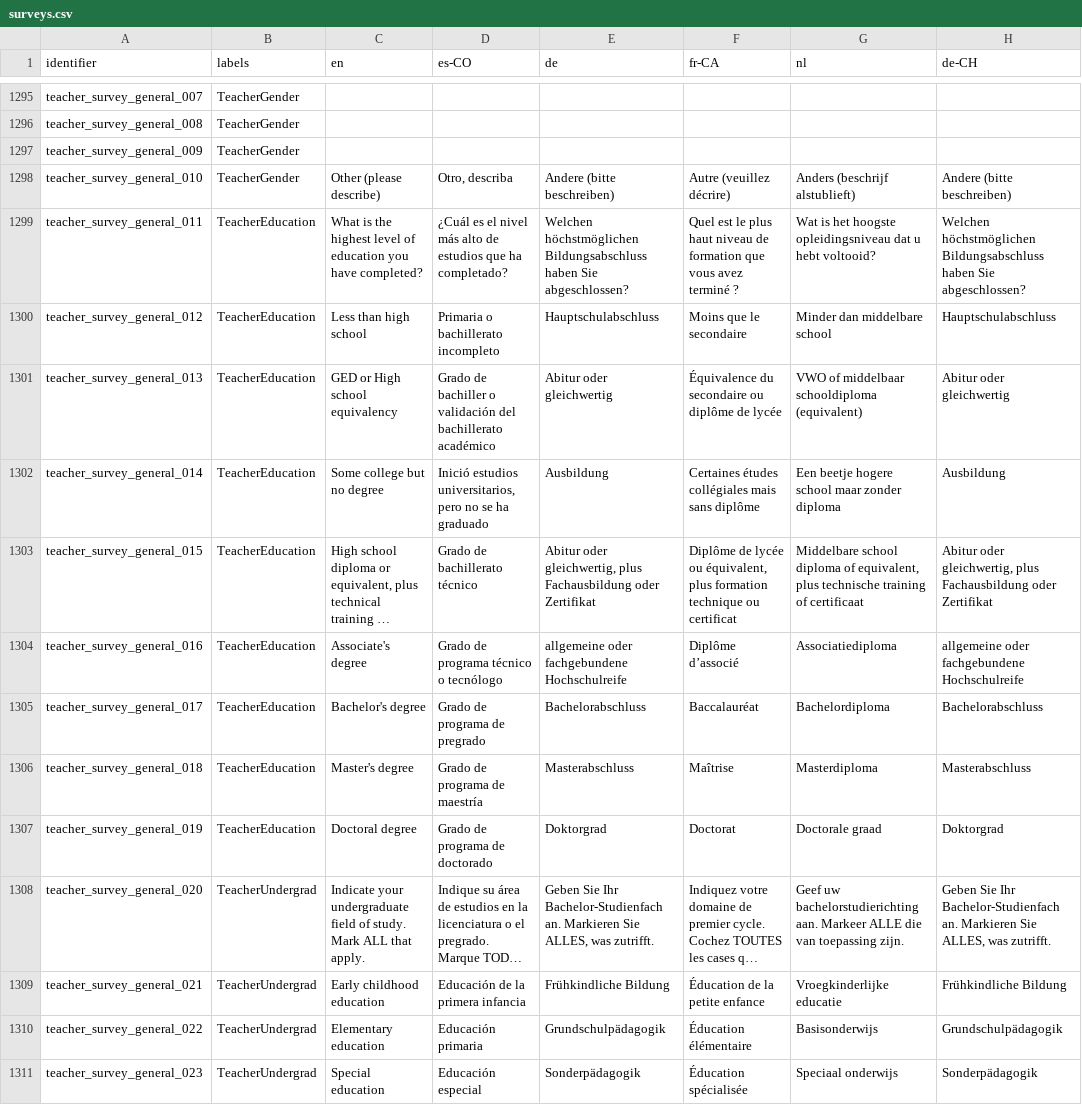
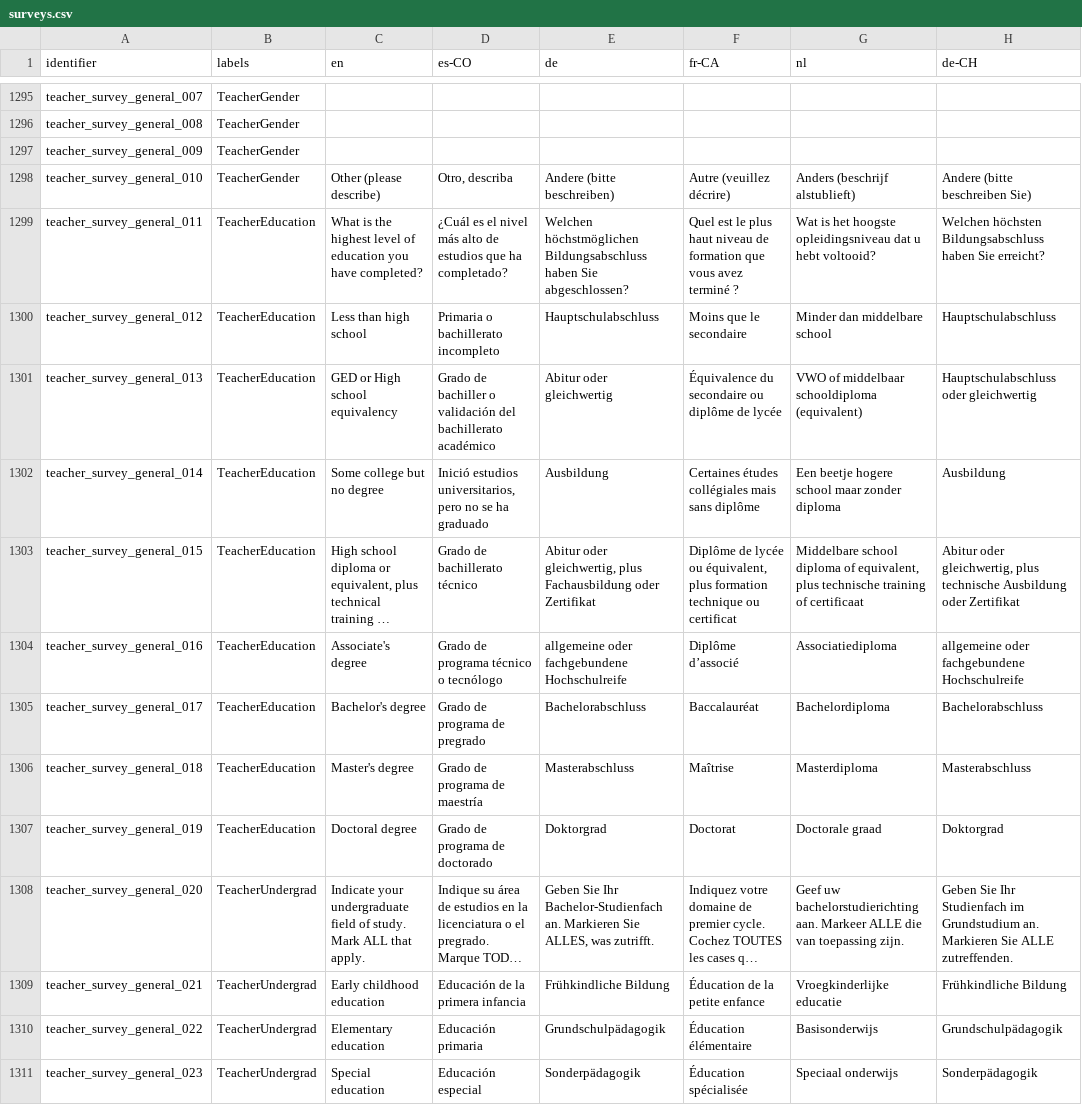
Before and after one commit to levante-framework/levante_translations, a CSV file: surveys.csv, drawn as a sheet; only a part is shown, gaps mark what is left out; long unchanged cells end in …; the diff covers the shown part only; the diff names each change by its address in the sheet, - before the commit and + after, or states it on an @@ line.

```diff
--- a/surveys.csv
+++ b/surveys.csv
-H1298 (de-CH): Andere (bitte beschreiben)
+H1298 (de-CH): Andere (bitte beschreiben Sie)
-H1299 (de-CH): Welchen höchstmöglichen Bildungsabschluss haben Sie abgeschlossen?
+H1299 (de-CH): Welchen höchsten Bildungsabschluss haben Sie erreicht?
-H1301 (de-CH): Abitur oder gleichwertig
+H1301 (de-CH): Hauptschulabschluss oder gleichwertig
-H1303 (de-CH): …gleichwertig, plus Fachausbildung oder Zertifikat
+H1303 (de-CH): …gleichwertig, plus technische Ausbildung oder Zertifikat
-H1308 (de-CH): …Sie Ihr Bachelor-Studienfach an. Markieren Sie ALLES, was zutrifft.
+H1308 (de-CH): …Sie Ihr Studienfach im Grundstudium an. Markieren Sie ALLE zutreffenden.
```
Also changed, not shown: 97 edited cells elsewhere in this file.
